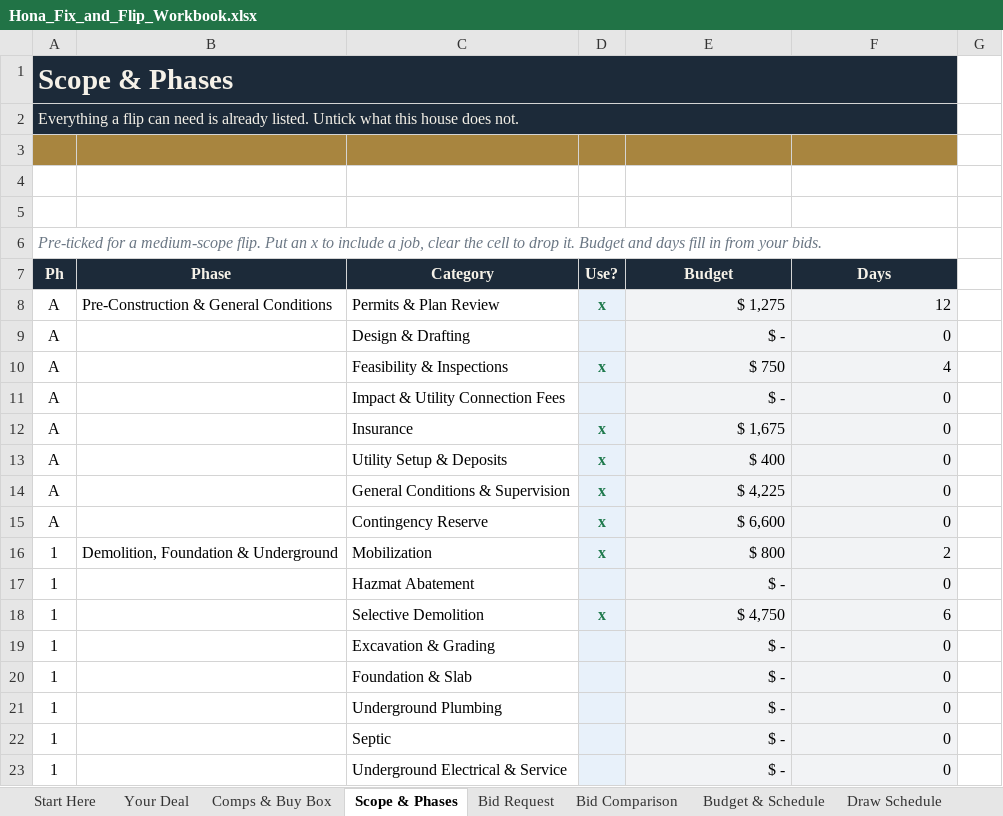
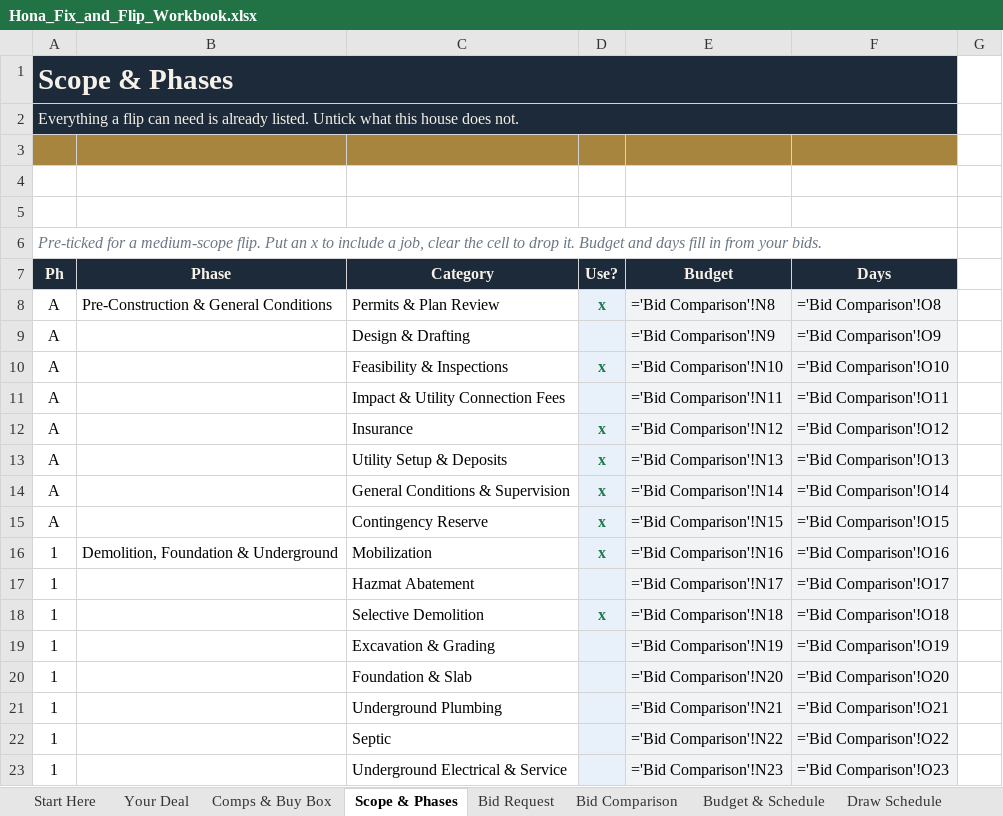
Before and after one commit to mybookeeping/hona-site, an Excel workbook: public/downloads/Hona_Fix_and_Flip_Workbook.xlsx, sheet Scope & Phases, drawn as a sheet; only a part is shown; values as stored, in another font and other column widths than the file's, no borders; formulas without a stored value are shown as written; conditional formats not drawn; the diff covers the shown part only; the diff names each change by its address in the sheet, - before the commit and + after, or states it on an @@ line.

```diff
--- a/public/downloads/Hona_Fix_and_Flip_Workbook.xlsx (sheet Scope & Phases)
+++ b/public/downloads/Hona_Fix_and_Flip_Workbook.xlsx (sheet Scope & Phases)
-E8 (Budget): $ 1,275
+E8 (Budget): ='Bid Comparison'!N8
-F8 (Days): 12
+F8 (Days): ='Bid Comparison'!O8
-E9 (Budget): $ -
+E9 (Budget): ='Bid Comparison'!N9
-F9 (Days): 0
+F9 (Days): ='Bid Comparison'!O9
-E10 (Budget): $ 750
+E10 (Budget): ='Bid Comparison'!N10
-F10 (Days): 4
+F10 (Days): ='Bid Comparison'!O10
-E11 (Budget): $ -
+E11 (Budget): ='Bid Comparison'!N11
-F11 (Days): 0
+F11 (Days): ='Bid Comparison'!O11
-E12 (Budget): $ 1,675
+E12 (Budget): ='Bid Comparison'!N12
-F12 (Days): 0
+F12 (Days): ='Bid Comparison'!O12
-E13 (Budget): $ 400
+E13 (Budget): ='Bid Comparison'!N13
-F13 (Days): 0
+F13 (Days): ='Bid Comparison'!O13
-E14 (Budget): $ 4,225
+E14 (Budget): ='Bid Comparison'!N14
-F14 (Days): 0
+F14 (Days): ='Bid Comparison'!O14
-E15 (Budget): $ 6,600
+E15 (Budget): ='Bid Comparison'!N15
-F15 (Days): 0
+F15 (Days): ='Bid Comparison'!O15
-E16 (Budget): $ 800
+E16 (Budget): ='Bid Comparison'!N16
-F16 (Days): 2
+F16 (Days): ='Bid Comparison'!O16
-E17 (Budget): $ -
+E17 (Budget): ='Bid Comparison'!N17
-F17 (Days): 0
+F17 (Days): ='Bid Comparison'!O17
-E18 (Budget): $ 4,750
+E18 (Budget): ='Bid Comparison'!N18
-F18 (Days): 6
+F18 (Days): ='Bid Comparison'!O18
-E19 (Budget): $ -
+E19 (Budget): ='Bid Comparison'!N19
-F19 (Days): 0
+F19 (Days): ='Bid Comparison'!O19
-E20 (Budget): $ -
+E20 (Budget): ='Bid Comparison'!N20
-F20 (Days): 0
+F20 (Days): ='Bid Comparison'!O20
-E21 (Budget): $ -
+E21 (Budget): ='Bid Comparison'!N21
-F21 (Days): 0
+F21 (Days): ='Bid Comparison'!O21
-E22 (Budget): $ -
+E22 (Budget): ='Bid Comparison'!N22
-F22 (Days): 0
+F22 (Days): ='Bid Comparison'!O22
-E23 (Budget): $ -
+E23 (Budget): ='Bid Comparison'!N23
-F23 (Days): 0
+F23 (Days): ='Bid Comparison'!O23
```
Also changed, not shown: 102 edited cells elsewhere in this sheet, sheet Take Into Hona, sheet Bid Comparison, sheet Cash & Float, sheet Draw Schedule, sheet Budget & Schedule, sheet Bid Request, 2 more sheets, formulas that keep their value, hidden cells, 1 other file.
